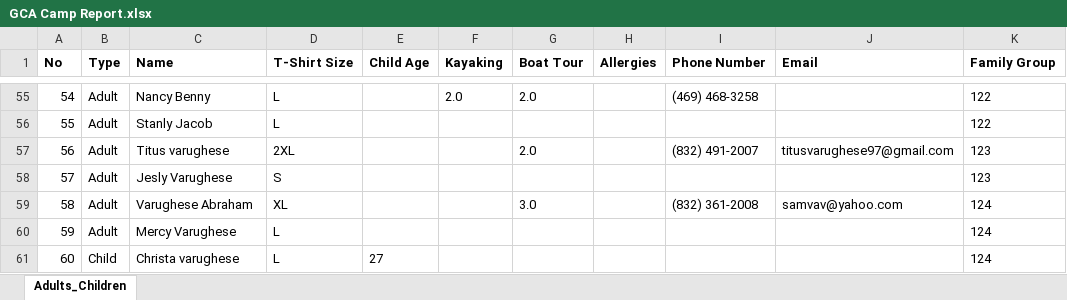
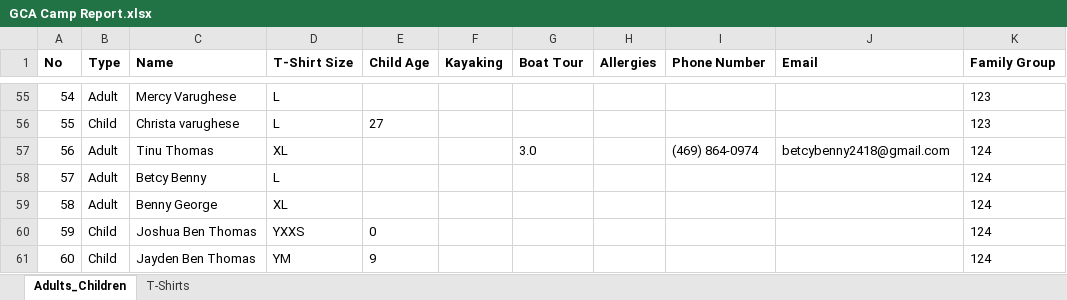
Before and after one commit to jenyjacob/churchCamp, an Excel workbook: GCA Camp Report.xlsx, sheet Adults_Children, drawn as a sheet; only a part is shown, gaps mark what is left out; values as stored, in another font and other column widths than the file's, no borders; charts and pictures not drawn; the diff covers the shown part only; the diff names each change by its address in the sheet, - before the commit and + after, or states it on an @@ line.

```diff
--- a/GCA Camp Report.xlsx (sheet Adults_Children)
+++ b/GCA Camp Report.xlsx (sheet Adults_Children)
+sheet tab: T-Shirts
-C55 (Name): Nancy Benny
+C55 (Name): Mercy Varughese
-F55 (Kayaking): 2.0
+F55 (Kayaking): (empty)
-G55 (Boat Tour): 2.0
+G55 (Boat Tour): (empty)
-I55 (Phone Number): (469) 468-3258
+I55 (Phone Number): (empty)
-K55:K56 (Family Group): 122
+K55:K56 (Family Group): 123
-B56 (Type): Adult
+B56 (Type): Child
-C56 (Name): Stanly Jacob
+C56 (Name): Christa varughese
-E56 (Child Age): (empty)
+E56 (Child Age): 27
-C57 (Name): Titus varughese
+C57 (Name): Tinu Thomas
-D57 (T-Shirt Size): 2XL
+D57 (T-Shirt Size): XL
-G57 (Boat Tour): 2.0
+G57 (Boat Tour): 3.0
-I57 (Phone Number): (832) 491-2007
+I57 (Phone Number): (469) 864-0974
-J57 (Email): titusvarughese97@gmail.com
+J57 (Email): betcybenny2418@gmail.com
-K57:K58 (Family Group): 123
+K57:K58 (Family Group): 124
-C58 (Name): Jesly Varughese
+C58 (Name): Betcy Benny
-D58 (T-Shirt Size): S
+D58 (T-Shirt Size): L
-C59 (Name): Varughese Abraham
+C59 (Name): Benny George
-G59 (Boat Tour): 3.0
+G59 (Boat Tour): (empty)
-I59 (Phone Number): (832) 361-2008
+I59 (Phone Number): (empty)
-J59 (Email): samvav@yahoo.com
+J59 (Email): (empty)
-B60 (Type): Adult
+B60 (Type): Child
-C60 (Name): Mercy Varughese
+C60 (Name): Joshua Ben Thomas
-D60 (T-Shirt Size): L
+D60 (T-Shirt Size): YXXS
-E60 (Child Age): (empty)
+E60 (Child Age): 0
-C61 (Name): Christa varughese
+C61 (Name): Jayden Ben Thomas
-D61 (T-Shirt Size): L
+D61 (T-Shirt Size): YM
-E61 (Child Age): 27
+E61 (Child Age): 9
```
Also changed, not shown: 64 edited cells elsewhere in this sheet, charts or pictures, 11 other files.
